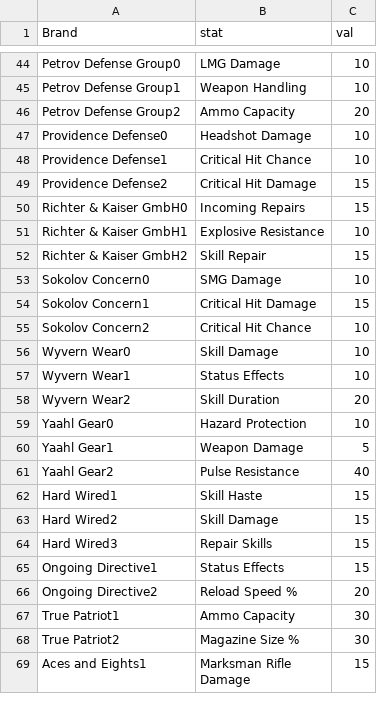
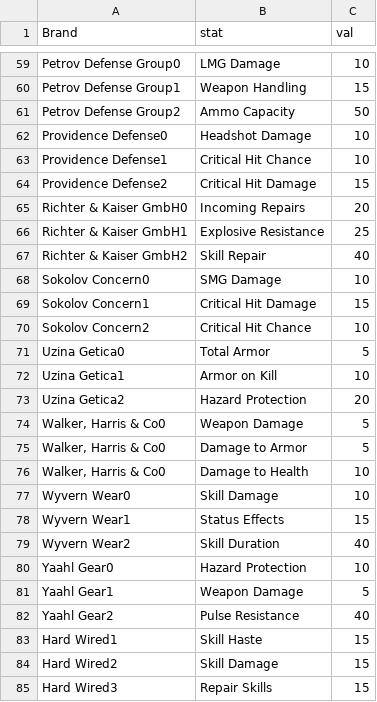
Before and after one commit to mxswat/mx-division-builds, a CSV file: public/csv/gear/BrandSetBonuses.csv, drawn as a sheet; only a part is shown, gaps mark what is left out; the shorter side is filled out with more unchanged rows; addresses are those after the commit; the diff covers the shown part only; the diff names each change by its address in the sheet, - before the commit and + after, or states it on an @@ line.

```diff
--- a/public/csv/gear/BrandSetBonuses.csv
+++ b/public/csv/gear/BrandSetBonuses.csv
-C60 (val): 10
+C60 (val): 15
-C61 (val): 20
+C61 (val): 50
-C65 (val): 15
+C65 (val): 20
-C66 (val): 10
+C66 (val): 25
-C67 (val): 15
+C67 (val): 40
+row 71: Uzina Getica0 | Total Armor | 5
+row 72: Uzina Getica1 | Armor on Kill | 10
+row 73: Uzina Getica2 | Hazard Protection | 20
+row 74: Walker, Harris & Co0 | Weapon Damage | 5
+row 75: Walker, Harris & Co0 | Damage to Armor | 5
+row 76: Walker, Harris & Co0 | Damage to Health | 10
-C78 (val): 10
+C78 (val): 15
-C79 (val): 20
+C79 (val): 40
```
Also changed, not shown: 15 added rows and 23 edited cells elsewhere in this file.
